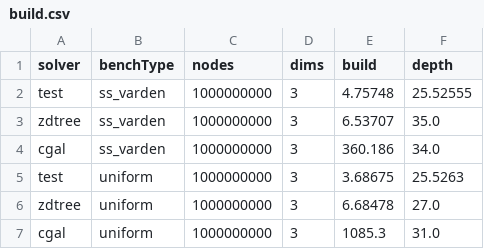
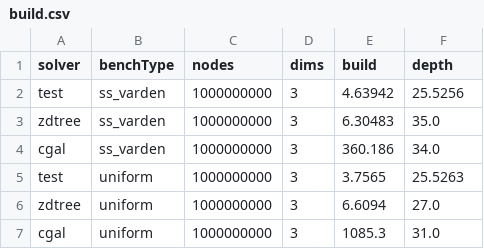
Before and after one commit to ucrparlay/Pkd-tree, a CSV file: script/data/build.csv, drawn as a sheet.

```diff
--- a/script/data/build.csv
+++ b/script/data/build.csv
@@ -1,7 +1,7 @@
 solver,benchType,nodes,dims,build,depth
-test,ss_varden,1000000000,3,4.75748,25.52555
-zdtree,ss_varden,1000000000,3,6.53707,35.0
+test,ss_varden,1000000000,3,4.63942,25.5256
+zdtree,ss_varden,1000000000,3,6.30483,35.0
 cgal,ss_varden,1000000000,3,360.186,34.0
-test,uniform,1000000000,3,3.68675,25.5263
-zdtree,uniform,1000000000,3,6.68478,27.0
+test,uniform,1000000000,3,3.7565,25.5263
+zdtree,uniform,1000000000,3,6.6094,27.0
 cgal,uniform,1000000000,3,1085.3,31.0
```
Also changed, not shown: script/data/delete.csv, script/data/insert.csv, 2 other files.
